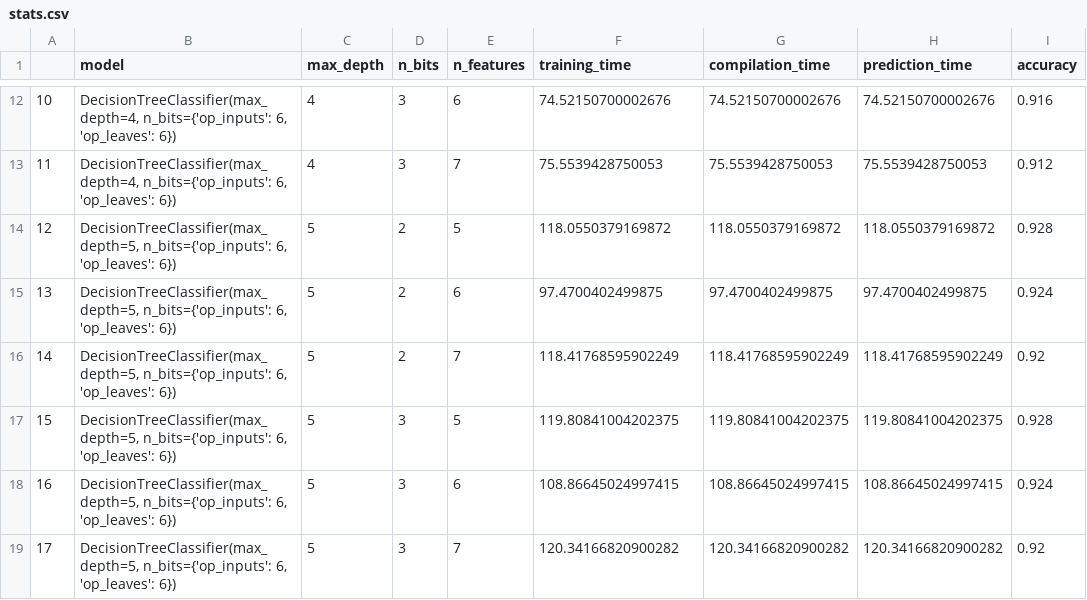
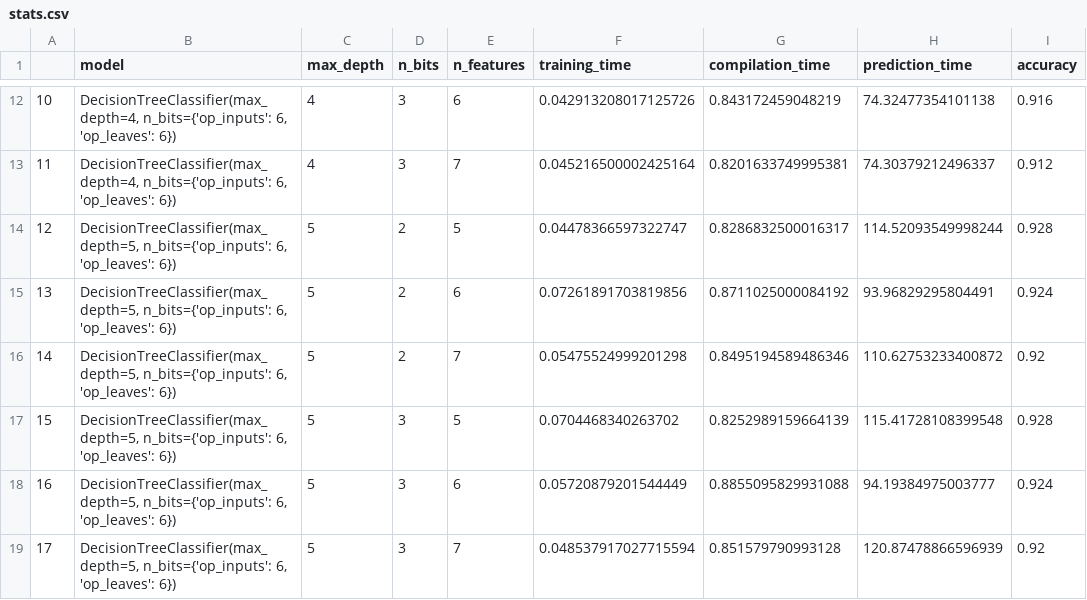
Before and after one commit to msicilia/exp-concreteml, a CSV file: stats.csv, drawn as a sheet; only a part is shown, gaps mark what is left out; the diff covers the shown part only.

```diff
--- a/stats.csv
+++ b/stats.csv
@@ -12,8 +12,8 @@
-10,"DecisionTreeClassifier(max_depth=4, n_bits={'op_inputs': 6, 'op_leaves': 6})",4,3,6,74.52150700002676,74.52150700002676,74.52150700002676,0.916
-11,"DecisionTreeClassifier(max_depth=4, n_bits={'op_inputs': 6, 'op_leaves': 6})",4,3,7,75.5539428750053,75.5539428750053,75.5539428750053,0.912
-12,"DecisionTreeClassifier(max_depth=5, n_bits={'op_inputs': 6, 'op_leaves': 6})",5,2,5,118.0550379169872,118.0550379169872,118.0550379169872,0.928
-13,"DecisionTreeClassifier(max_depth=5, n_bits={'op_inputs': 6, 'op_leaves': 6})",5,2,6,97.4700402499875,97.4700402499875,97.4700402499875,0.924
-14,"DecisionTreeClassifier(max_depth=5, n_bits={'op_inputs': 6, 'op_leaves': 6})",5,2,7,118.41768595902249,118.41768595902249,118.41768595902249,0.92
-15,"DecisionTreeClassifier(max_depth=5, n_bits={'op_inputs': 6, 'op_leaves': 6})",5,3,5,119.80841004202375,119.80841004202375,119.80841004202375,0.928
-16,"DecisionTreeClassifier(max_depth=5, n_bits={'op_inputs': 6, 'op_leaves': 6})",5,3,6,108.86645024997415,108.86645024997415,108.86645024997415,0.924
-17,"DecisionTreeClassifier(max_depth=5, n_bits={'op_inputs': 6, 'op_leaves': 6})",5,3,7,120.34166820900282,120.34166820900282,120.34166820900282,0.92
+10,"DecisionTreeClassifier(max_depth=4, n_bits={'op_inputs': 6, 'op_leaves': 6})",4,3,6,0.042913208017125726,0.843172459048219,74.32477354101138,0.916
+11,"DecisionTreeClassifier(max_depth=4, n_bits={'op_inputs': 6, 'op_leaves': 6})",4,3,7,0.045216500002425164,0.8201633749995381,74.30379212496337,0.912
+12,"DecisionTreeClassifier(max_depth=5, n_bits={'op_inputs': 6, 'op_leaves': 6})",5,2,5,0.04478366597322747,0.8286832500016317,114.52093549998244,0.928
+13,"DecisionTreeClassifier(max_depth=5, n_bits={'op_inputs': 6, 'op_leaves': 6})",5,2,6,0.07261891703819856,0.8711025000084192,93.96829295804491,0.924
+14,"DecisionTreeClassifier(max_depth=5, n_bits={'op_inputs': 6, 'op_leaves': 6})",5,2,7,0.05475524999201298,0.8495194589486346,110.62753233400872,0.92
+15,"DecisionTreeClassifier(max_depth=5, n_bits={'op_inputs': 6, 'op_leaves': 6})",5,3,5,0.0704468340263702,0.8252989159664139,115.41728108399548,0.928
+16,"DecisionTreeClassifier(max_depth=5, n_bits={'op_inputs': 6, 'op_leaves': 6})",5,3,6,0.05720879201544449,0.8855095829931088,94.19384975003777,0.924
+17,"DecisionTreeClassifier(max_depth=5, n_bits={'op_inputs': 6, 'op_leaves': 6})",5,3,7,0.048537917027715594,0.851579790993128,120.87478866596939,0.92
```
Also changed, not shown: 30 edited cells elsewhere in this file, 2 other files.
